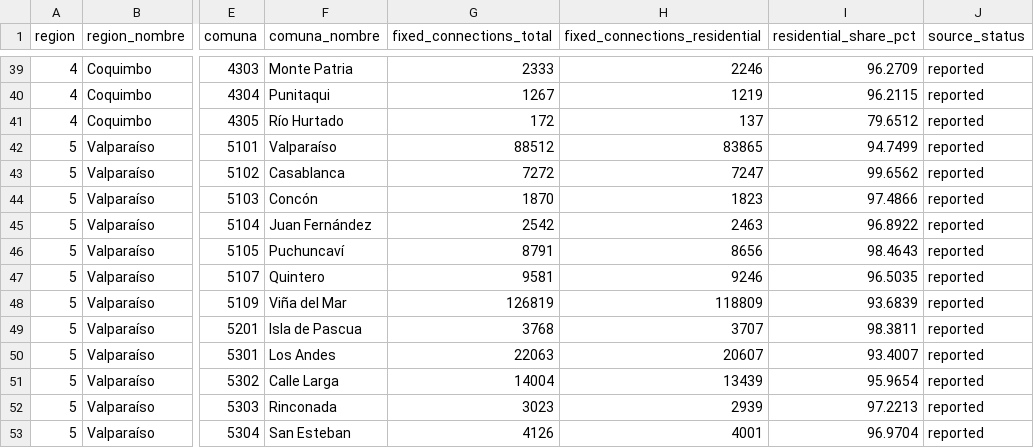
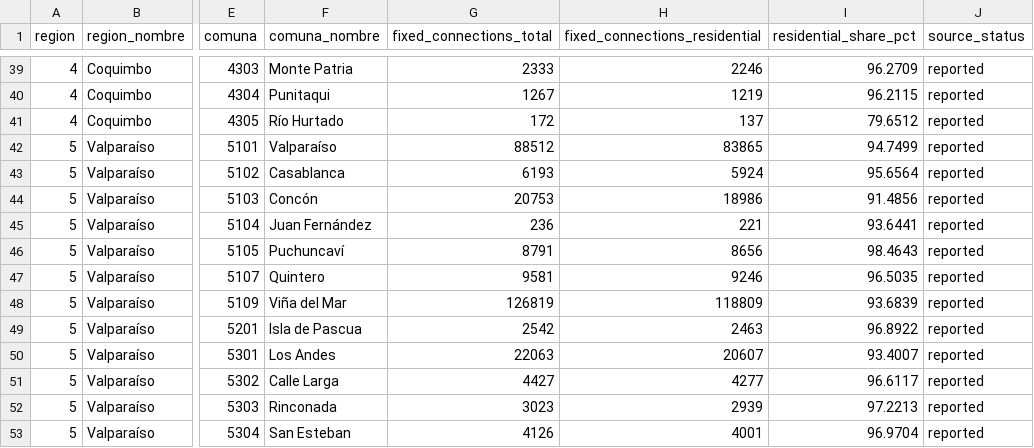
Before and after one commit to selguetagodoy/Chile-Digital-Inclusion, a CSV file: data/fixed_infrastructure_2026/commune_fixed_connections_2026_03.csv, drawn as a sheet; only a part is shown, gaps mark what is left out; the diff covers the shown part only; the diff names each change by its address in the sheet, - before the commit and + after, or states it on an @@ line.

```diff
--- a/data/fixed_infrastructure_2026/commune_fixed_connections_2026_03.csv
+++ b/data/fixed_infrastructure_2026/commune_fixed_connections_2026_03.csv
-G43 (fixed_connections_total): 7272
+G43 (fixed_connections_total): 6193
-H43 (fixed_connections_residential): 7247
+H43 (fixed_connections_residential): 5924
-I43 (residential_share_pct): 99.6562
+I43 (residential_share_pct): 95.6564
-G44 (fixed_connections_total): 1870
+G44 (fixed_connections_total): 20753
-H44 (fixed_connections_residential): 1823
+H44 (fixed_connections_residential): 18986
-I44 (residential_share_pct): 97.4866
+I44 (residential_share_pct): 91.4856
-G45 (fixed_connections_total): 2542
+G45 (fixed_connections_total): 236
-H45 (fixed_connections_residential): 2463
+H45 (fixed_connections_residential): 221
-I45 (residential_share_pct): 96.8922
+I45 (residential_share_pct): 93.6441
-G49 (fixed_connections_total): 3768
+G49 (fixed_connections_total): 2542
-H49 (fixed_connections_residential): 3707
+H49 (fixed_connections_residential): 2463
-I49 (residential_share_pct): 98.3811
+I49 (residential_share_pct): 96.8922
-G51 (fixed_connections_total): 14004
+G51 (fixed_connections_total): 4427
-H51 (fixed_connections_residential): 13439
+H51 (fixed_connections_residential): 4277
-I51 (residential_share_pct): 95.9654
+I51 (residential_share_pct): 96.6117
```
Also changed, not shown: 18 edited cells elsewhere in this file, data/fixed_infrastructure_2026/source_alignment_qa.csv, data/fixed_infrastructure_2026/source_row_mapping_2026_03.csv, 1 other file.
